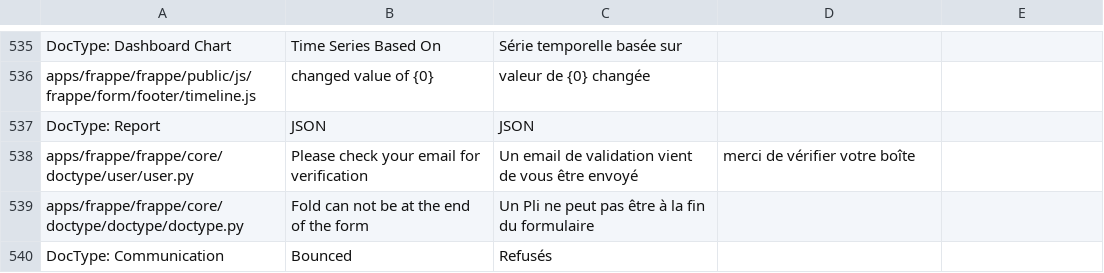
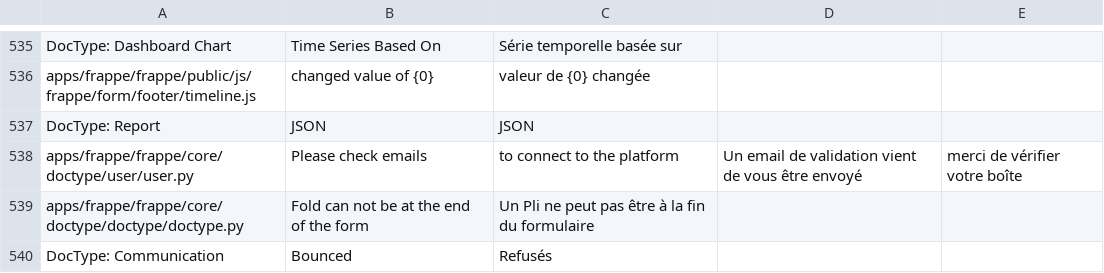
Before and after one commit to kalpit-tech/frappe, a CSV file: frappe/translations/fr.csv, drawn as a sheet; only a part is shown, gaps mark what is left out.

```diff
--- a/frappe/translations/fr.csv
+++ b/frappe/translations/fr.csv
@@ -540,3 +540,3 @@ apps/frappe/frappe/public/js/frappe/form/footer/timeline.js,changed value of {0}
 DocType: Report,JSON,JSON
-apps/frappe/frappe/core/doctype/user/user.py,Please check your email for verification,Un email de validation vient de vous être envoyé, merci de vérifier votre boîte
+apps/frappe/frappe/core/doctype/user/user.py,Please check emails, to connect to the platform,Un email de validation vient de vous être envoyé, merci de vérifier votre boîte
 apps/frappe/frappe/core/doctype/doctype/doctype.py,Fold can not be at the end of the form,Un Pli ne peut pas être à la fin du formulaire
```
Also changed, not shown: 3 other files.
